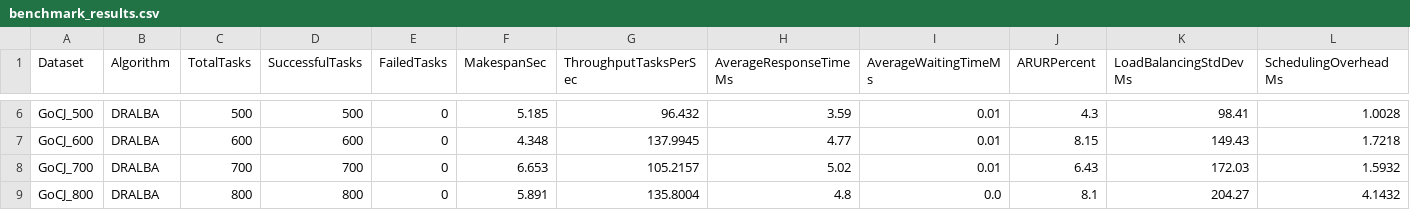
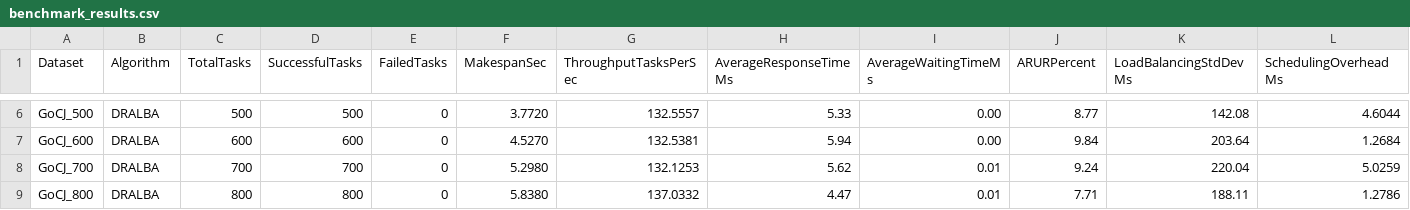
Before and after one commit to yudi0312/HeuristicAlgorithm_SokaA_Kelompok3, a CSV file: results/benchmark_results.csv, drawn as a sheet; only a part is shown, gaps mark what is left out; the diff covers the shown part only; the diff names each change by its address in the sheet, - before the commit and + after, or states it on an @@ line.

```diff
--- a/results/benchmark_results.csv
+++ b/results/benchmark_results.csv
-F6 (MakespanSec): 5.185
+F6 (MakespanSec): 3.7720
-G6 (ThroughputTasksPerSec): 96.432
+G6 (ThroughputTasksPerSec): 132.5557
-H6 (AverageResponseTimeMs): 3.59
+H6 (AverageResponseTimeMs): 5.33
-I6:I7 (AverageWaitingTimeMs): 0.01
+I6:I7 (AverageWaitingTimeMs): 0.00
-J6 (ARURPercent): 4.3
+J6 (ARURPercent): 8.77
-K6 (LoadBalancingStdDevMs): 98.41
+K6 (LoadBalancingStdDevMs): 142.08
-L6 (SchedulingOverheadMs): 1.0028
+L6 (SchedulingOverheadMs): 4.6044
-F7 (MakespanSec): 4.348
+F7 (MakespanSec): 4.5270
-G7 (ThroughputTasksPerSec): 137.9945
+G7 (ThroughputTasksPerSec): 132.5381
-H7 (AverageResponseTimeMs): 4.77
+H7 (AverageResponseTimeMs): 5.94
-J7 (ARURPercent): 8.15
+J7 (ARURPercent): 9.84
-K7 (LoadBalancingStdDevMs): 149.43
+K7 (LoadBalancingStdDevMs): 203.64
-L7 (SchedulingOverheadMs): 1.7218
+L7 (SchedulingOverheadMs): 1.2684
-F8 (MakespanSec): 6.653
+F8 (MakespanSec): 5.2980
-G8 (ThroughputTasksPerSec): 105.2157
+G8 (ThroughputTasksPerSec): 132.1253
-H8 (AverageResponseTimeMs): 5.02
+H8 (AverageResponseTimeMs): 5.62
-J8 (ARURPercent): 6.43
+J8 (ARURPercent): 9.24
-K8 (LoadBalancingStdDevMs): 172.03
+K8 (LoadBalancingStdDevMs): 220.04
-L8 (SchedulingOverheadMs): 1.5932
+L8 (SchedulingOverheadMs): 5.0259
-F9 (MakespanSec): 5.891
+F9 (MakespanSec): 5.8380
-G9 (ThroughputTasksPerSec): 135.8004
+G9 (ThroughputTasksPerSec): 137.0332
-H9 (AverageResponseTimeMs): 4.8
+H9 (AverageResponseTimeMs): 4.47
-I9 (AverageWaitingTimeMs): 0.0
+I9 (AverageWaitingTimeMs): 0.01
-J9 (ARURPercent): 8.1
+J9 (ARURPercent): 7.71
-K9 (LoadBalancingStdDevMs): 204.27
+K9 (LoadBalancingStdDevMs): 188.11
-L9 (SchedulingOverheadMs): 4.1432
+L9 (SchedulingOverheadMs): 1.2786
```
Also changed, not shown: 39 edited cells elsewhere in this file, 2 other files.
